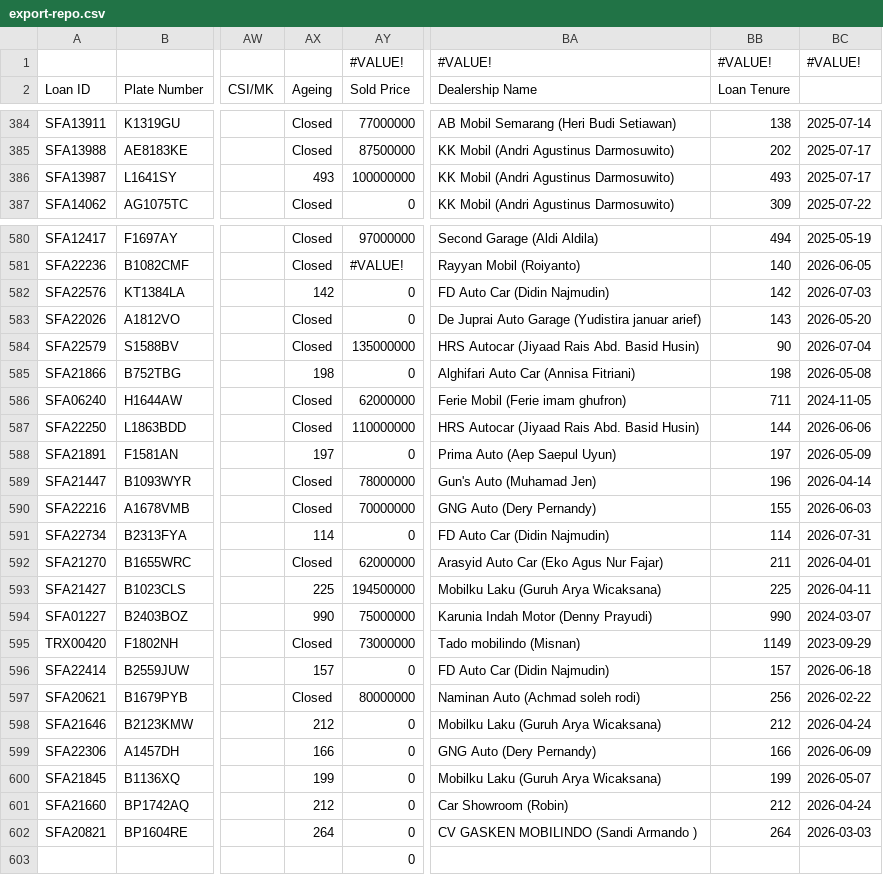
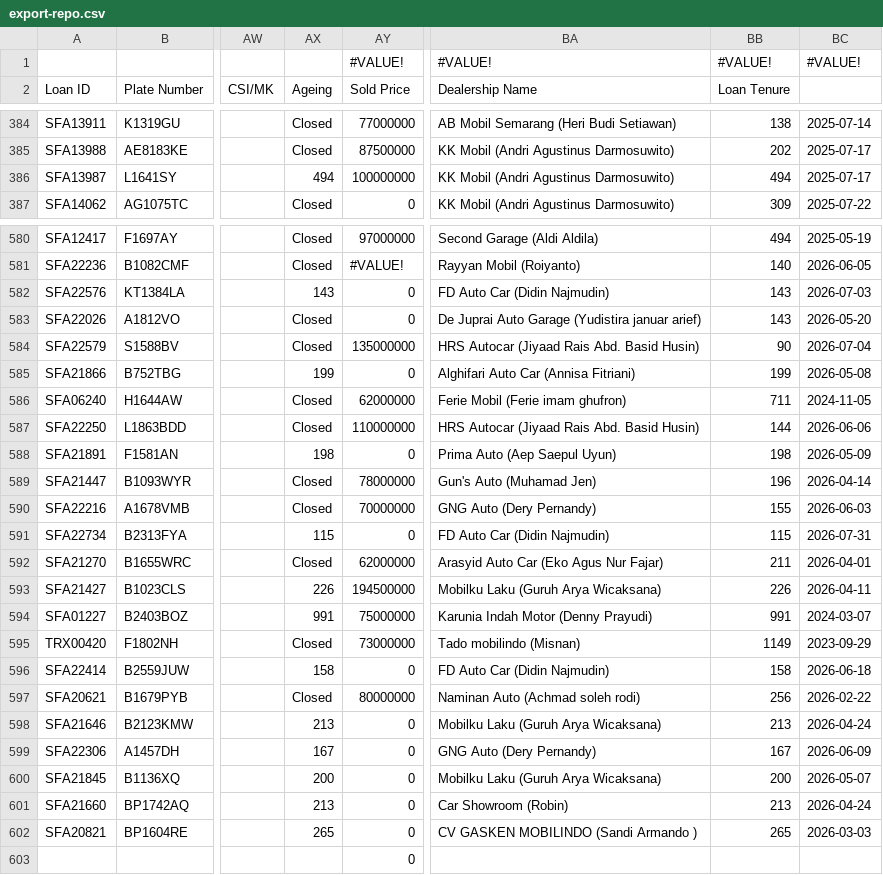
Before and after one commit to christopheryo-max/ens, a CSV file: data-E&S/export-repo.csv, drawn as a sheet; only a part is shown, gaps mark what is left out; the diff covers the shown part only; the diff names each change by its address in the sheet, - before the commit and + after, or states it on an @@ line.

Commit message:
Auto-export from Google Sheets — 2026-11-21T21:16:53.720Z

```diff
--- a/data-E&S/export-repo.csv
+++ b/data-E&S/export-repo.csv
-AX386 (Ageing): 493
+AX386 (Ageing): 494
-BB386 (Loan Tenure): 493
+BB386 (Loan Tenure): 494
-AX582 (Ageing): 142
+AX582 (Ageing): 143
-BB582 (Loan Tenure): 142
+BB582 (Loan Tenure): 143
-AX585 (Ageing): 198
+AX585 (Ageing): 199
-BB585 (Loan Tenure): 198
+BB585 (Loan Tenure): 199
-AX588 (Ageing): 197
+AX588 (Ageing): 198
-BB588 (Loan Tenure): 197
+BB588 (Loan Tenure): 198
-AX591 (Ageing): 114
+AX591 (Ageing): 115
-BB591 (Loan Tenure): 114
+BB591 (Loan Tenure): 115
-AX593 (Ageing): 225
+AX593 (Ageing): 226
-BB593 (Loan Tenure): 225
+BB593 (Loan Tenure): 226
-AX594 (Ageing): 990
+AX594 (Ageing): 991
-BB594 (Loan Tenure): 990
+BB594 (Loan Tenure): 991
-AX596 (Ageing): 157
+AX596 (Ageing): 158
-BB596 (Loan Tenure): 157
+BB596 (Loan Tenure): 158
-AX598 (Ageing): 212
+AX598 (Ageing): 213
-BB598 (Loan Tenure): 212
+BB598 (Loan Tenure): 213
-AX599 (Ageing): 166
+AX599 (Ageing): 167
-BB599 (Loan Tenure): 166
+BB599 (Loan Tenure): 167
-AX600 (Ageing): 199
+AX600 (Ageing): 200
-BB600 (Loan Tenure): 199
+BB600 (Loan Tenure): 200
-AX601 (Ageing): 212
+AX601 (Ageing): 213
-BB601 (Loan Tenure): 212
+BB601 (Loan Tenure): 213
-AX602 (Ageing): 264
+AX602 (Ageing): 265
-BB602 (Loan Tenure): 264
+BB602 (Loan Tenure): 265
```
Also changed, not shown: 2 edited cells elsewhere in this file.
